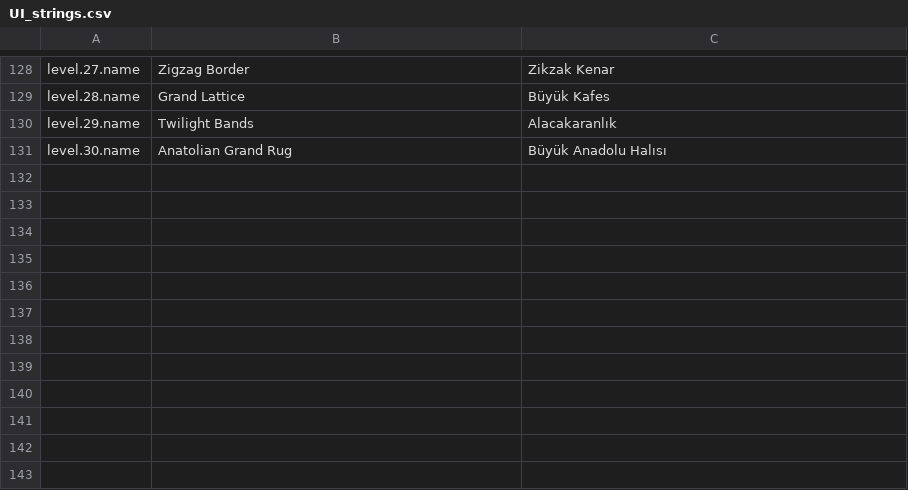
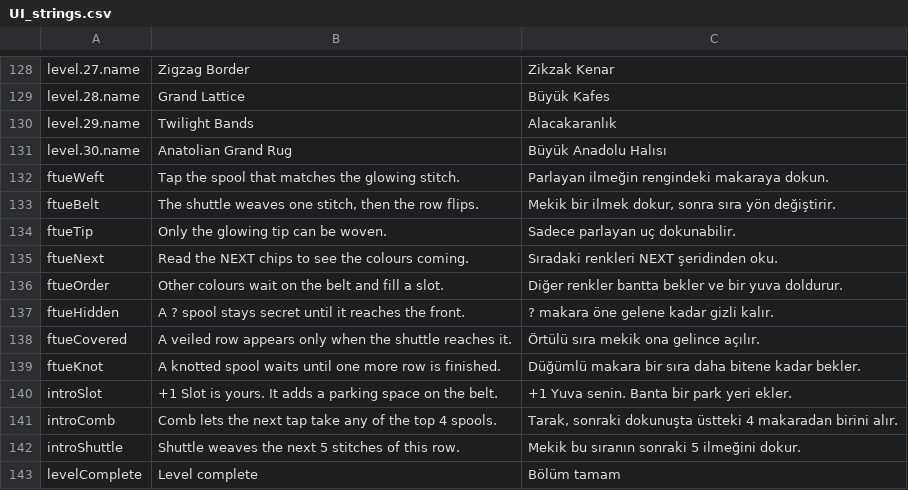
Before and after one commit to keremsek99-wq/rugtopia, a CSV file: Assets/Localization/UI_strings.csv, drawn as a sheet; only a part is shown, gaps mark what is left out; the diff names each change by its address in the sheet, - before the commit and + after, or states it on an @@ line.

```diff
--- a/Assets/Localization/UI_strings.csv
+++ b/Assets/Localization/UI_strings.csv
+row 132: ftueWeft | Tap the spool that matches the glowing stitch. | Parlayan ilmeğin rengindeki makaraya dokun.
+row 133: ftueBelt | The shuttle weaves one stitch, then the row flips. | Mekik bir ilmek dokur, sonra sıra yön değiştirir.
+row 134: ftueTip | Only the glowing tip can be woven. | Sadece parlayan uç dokunabilir.
+row 135: ftueNext | Read the NEXT chips to see the colours coming. | Sıradaki renkleri NEXT şeridinden oku.
+row 136: ftueOrder | Other colours wait on the belt and fill a slot. | Diğer renkler bantta bekler ve bir yuva doldurur.
+row 137: ftueHidden | A ? spool stays secret until it reaches the front. | ? makara öne gelene kadar gizli kalır.
+row 138: ftueCovered | A veiled row appears only when the shuttle reaches it. | Örtülü sıra mekik ona gelince açılır.
+row 139: ftueKnot | A knotted spool waits until one more row is finished. | Düğümlü makara bir sıra daha bitene kadar bekler.
+row 140: introSlot | +1 Slot is yours. It adds a parking space on the belt. | +1 Yuva senin. Banta bir park yeri ekler.
+row 141: introComb | Comb lets the next tap take any of the top 4 spools. | Tarak, sonraki dokunuşta üstteki 4 makaradan birini alır.
+row 142: introShuttle | Shuttle weaves the next 5 stitches of this row. | Mekik bu sıranın sonraki 5 ilmeğini dokur.
+row 143: levelComplete | Level complete | Bölüm tamam
```
Also changed, not shown: 14 other files.
